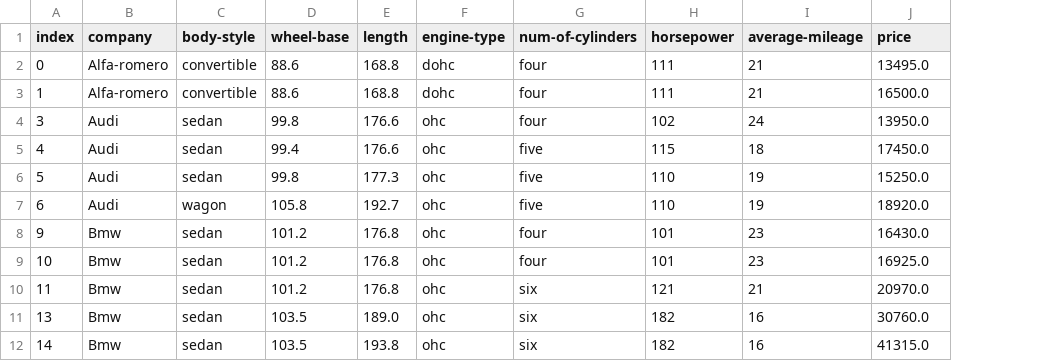
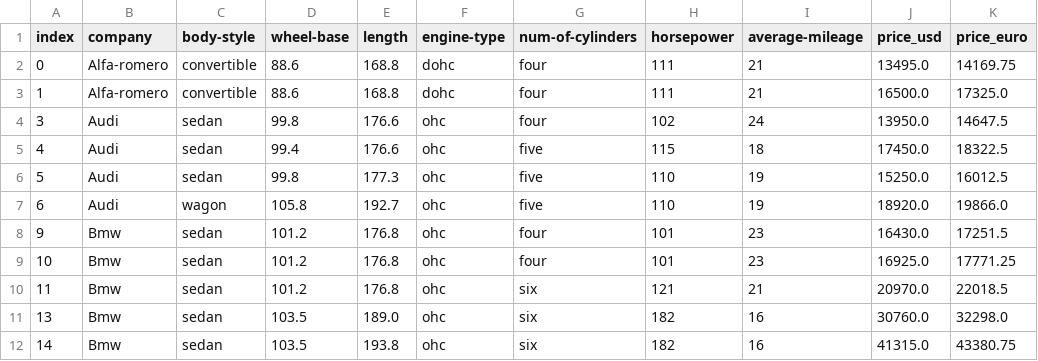
Before and after one commit to megancindric/DA_Flex_Pandas_Data_Cleaning, a CSV file: cleaned_cars_dataset.csv, drawn as a sheet; only a part is shown; the diff names each change by its address in the sheet, - before the commit and + after, or states it on an @@ line.

```diff
--- a/cleaned_cars_dataset.csv
+++ b/cleaned_cars_dataset.csv
+column K (price_euro), rows 2-12: 14169.75 | 17325.0 | 14647.5 | 18322.5 | 16012.5 | 19866.0 | 17251.5 | 17771.25 | 22018.5 | 32298.0 | 43380.75
-J1: price
+J1: price_usd
```
Also changed, not shown: 1 other file.
